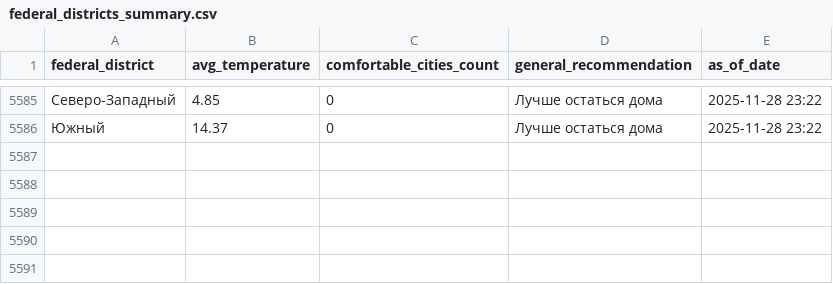
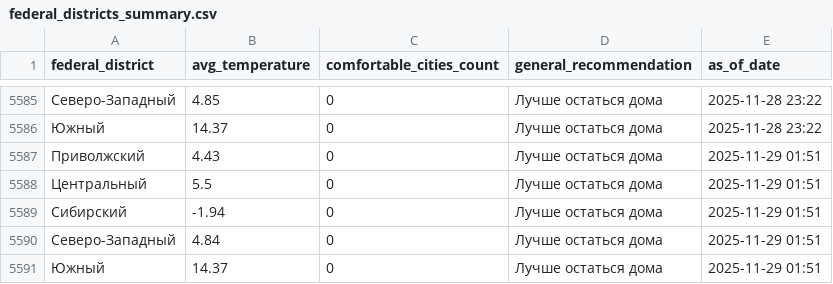
Before and after one commit to julia-JT/Weather_tourism_pipeline, a CSV file: data/aggregated/federal_districts_summary.csv, drawn as a sheet; only a part is shown, gaps mark what is left out; the diff names each change by its address in the sheet, - before the commit and + after, or states it on an @@ line.

```diff
--- a/data/aggregated/federal_districts_summary.csv
+++ b/data/aggregated/federal_districts_summary.csv
+row 5587: Приволжский | 4.43 | 0 | Лучше остаться дома | 2025-11-29 01:51
+row 5588: Центральный | 5.5 | 0 | Лучше остаться дома | 2025-11-29 01:51
+row 5589: Сибирский | -1.94 | 0 | Лучше остаться дома | 2025-11-29 01:51
+row 5590: Северо-Западный | 4.84 | 0 | Лучше остаться дома | 2025-11-29 01:51
+row 5591: Южный | 14.37 | 0 | Лучше остаться дома | 2025-11-29 01:51
```
Also changed, not shown: data/aggregated/city_tourism_rating.csv, data/aggregated/travel_recommendations.csv, 27 other files.
